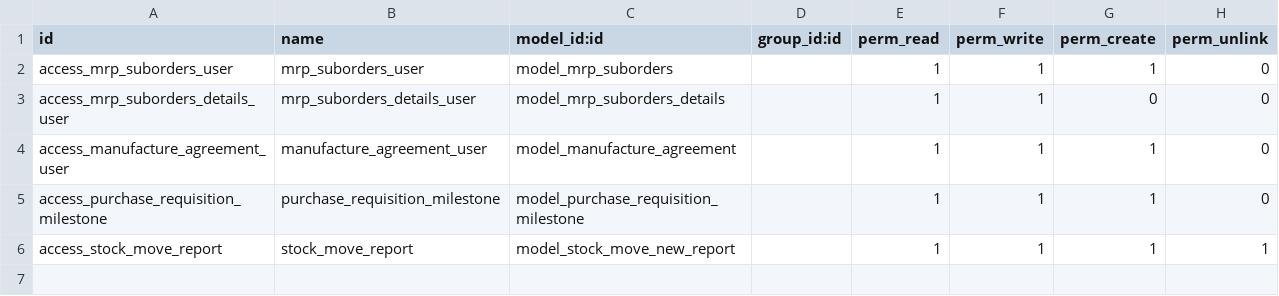
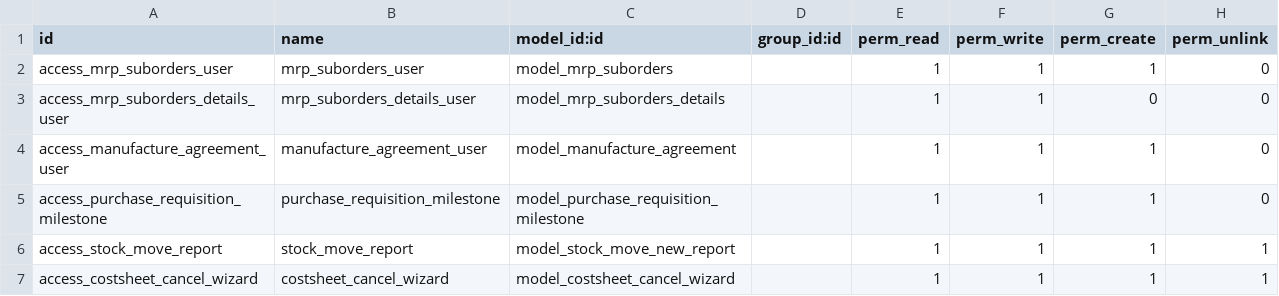
Before and after one commit to onesolutioncst/sanmarco17_copy, a CSV file: sale_costsheet/security/ir.model.access.csv, drawn as a sheet.

```diff
--- a/sale_costsheet/security/ir.model.access.csv
+++ b/sale_costsheet/security/ir.model.access.csv
@@ -6 +6,2 @@ access_purchase_requisition_milestone,purchase_requisition_milestone,model_purch
 access_stock_move_report,stock_move_report,model_stock_move_new_report,,1,1,1,1
+access_costsheet_cancel_wizard,costsheet_cancel_wizard,model_costsheet_cancel_wizard,,1,1,1,1
```
Also changed, not shown: 12 other files.
